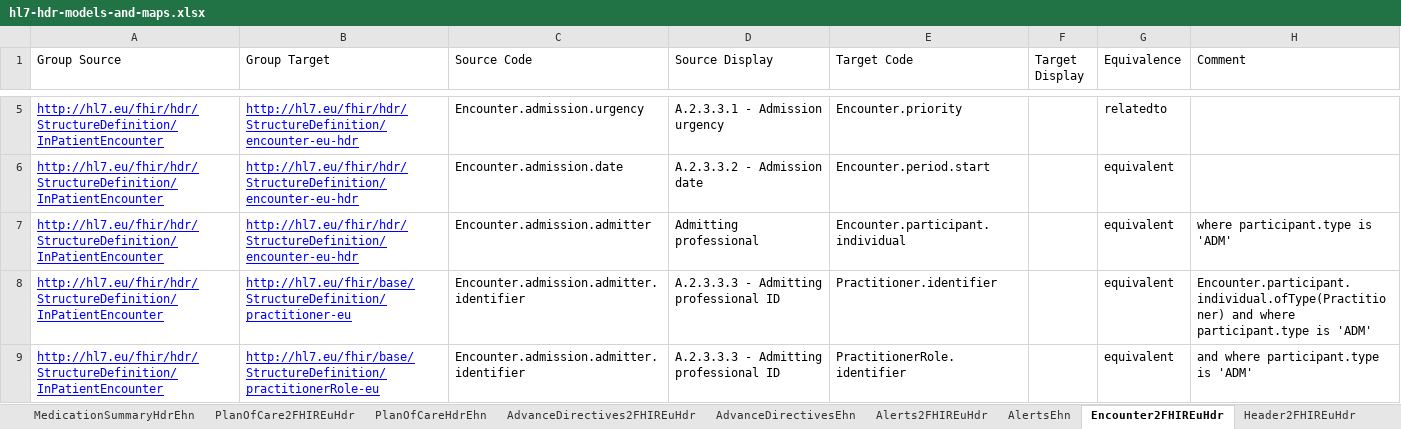
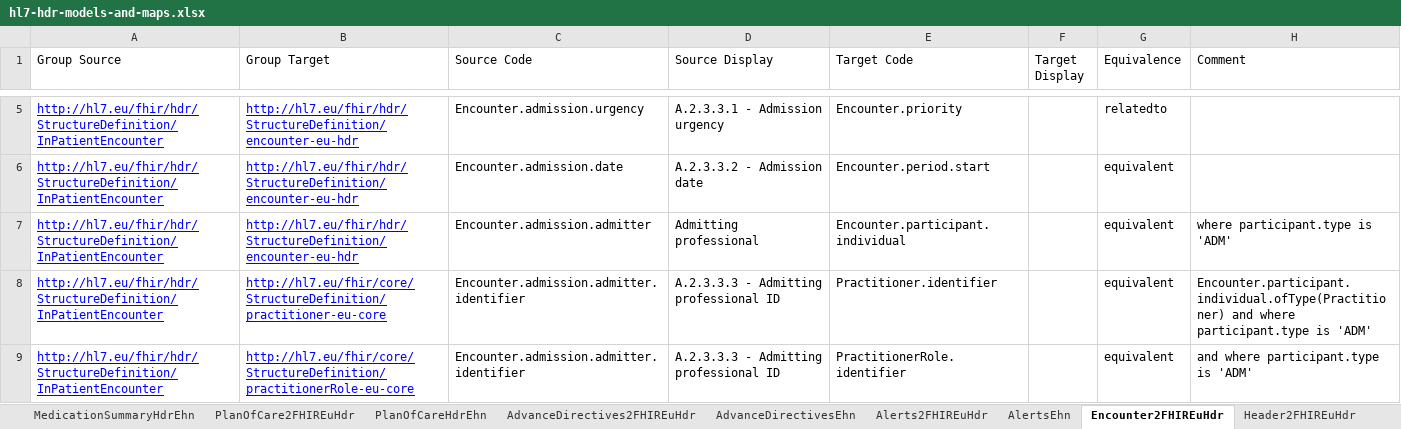
Before and after one commit to hl7-eu/hdr, an Excel workbook: models-src/hl7-hdr-models-and-maps.xlsx, sheet Encounter2FHIREuHdr, drawn as a sheet; only a part is shown, gaps mark what is left out; values as stored, in another font and other column widths than the file's, no borders; the diff covers the shown part only; the diff names each change by its address in the sheet, - before the commit and + after, or states it on an @@ line.

```diff
--- a/models-src/hl7-hdr-models-and-maps.xlsx (sheet Encounter2FHIREuHdr)
+++ b/models-src/hl7-hdr-models-and-maps.xlsx (sheet Encounter2FHIREuHdr)
-B8 (Group Target): http://hl7.eu/fhir/base/StructureDefinition/practitioner-eu
+B8 (Group Target): http://hl7.eu/fhir/core/StructureDefinition/practitioner-eu-core
-B9 (Group Target): http://hl7.eu/fhir/base/StructureDefinition/practitionerRole-eu
+B9 (Group Target): http://hl7.eu/fhir/core/StructureDefinition/practitionerRole-eu-core
```
Also changed, not shown: 4 edited cells elsewhere in this sheet, sheet Subject2FHIREuHdr, sheet Header2FHIREuHdr, sheet ConceptMaps, sheet HospitalStay2FHIREuHdr, sheet LogicalModels, sheet IG-groups, other sheet tabs, 10 other files.
